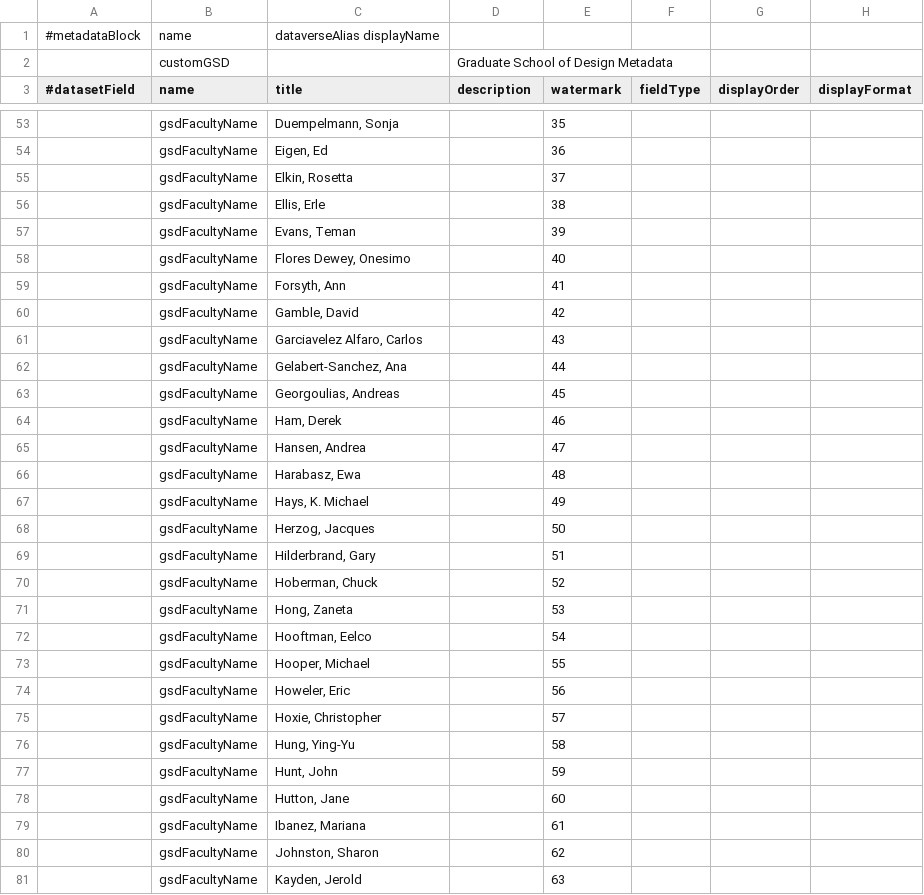
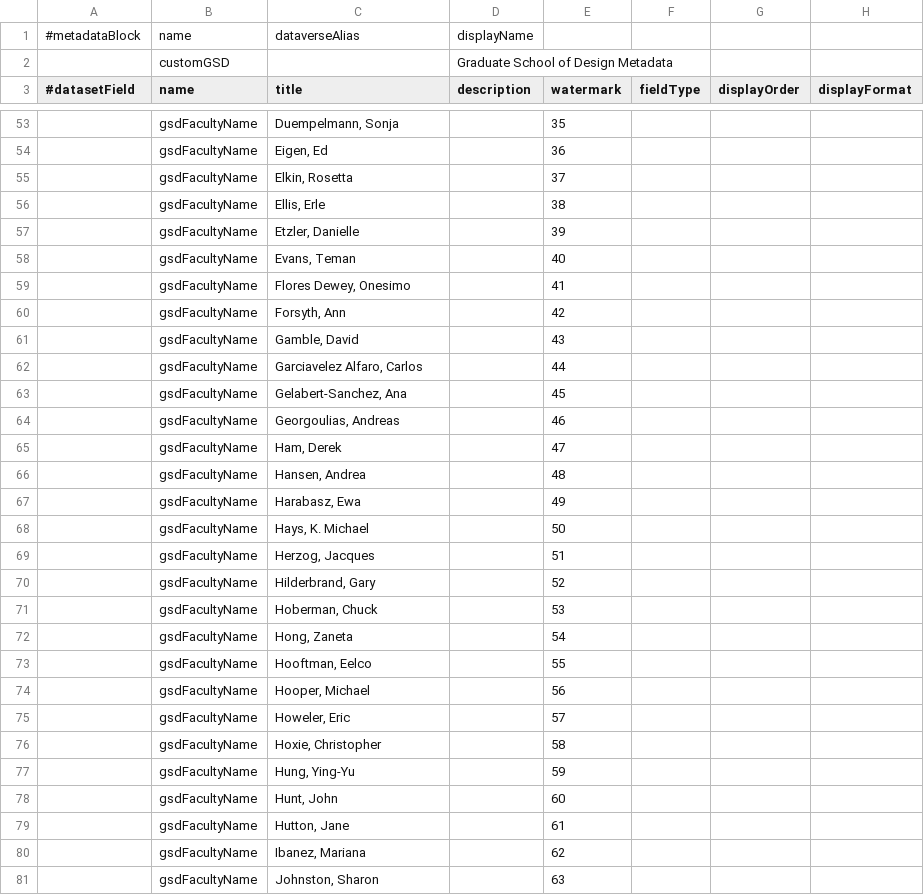
Before and after one commit to IQSS/dataverse, a TSV file: scripts/api/data/metadatablocks/customGSD.tsv, drawn as a sheet; only a part is shown, gaps mark what is left out; the diff covers the shown part only; the diff names each change by its address in the sheet, - before the commit and + after, or states it on an @@ line.

Commit message:
metadata updates for Beta 15
See #1709

```diff
--- a/scripts/api/data/metadatablocks/customGSD.tsv
+++ b/scripts/api/data/metadatablocks/customGSD.tsv
-C1 (title): dataverseAlias displayName
+C1 (title): dataverseAlias
-D1 (description): (empty)
+D1 (description): displayName
-C57 (title): Evans, Teman
+C57 (title): Etzler, Danielle
-C58 (title): Flores Dewey, Onesimo
+C58 (title): Evans, Teman
-C59 (title): Forsyth, Ann
+C59 (title): Flores Dewey, Onesimo
-C60 (title): Gamble, David
+C60 (title): Forsyth, Ann
-C61 (title): Garciavelez Alfaro, Carlos
+C61 (title): Gamble, David
-C62 (title): Gelabert-Sanchez, Ana
+C62 (title): Garciavelez Alfaro, Carlos
-C63 (title): Georgoulias, Andreas
+C63 (title): Gelabert-Sanchez, Ana
-C64 (title): Ham, Derek
+C64 (title): Georgoulias, Andreas
-C65 (title): Hansen, Andrea
+C65 (title): Ham, Derek
-C66 (title): Harabasz, Ewa
+C66 (title): Hansen, Andrea
-C67 (title): Hays, K. Michael
+C67 (title): Harabasz, Ewa
-C68 (title): Herzog, Jacques
+C68 (title): Hays, K. Michael
-C69 (title): Hilderbrand, Gary
+C69 (title): Herzog, Jacques
-C70 (title): Hoberman, Chuck
+C70 (title): Hilderbrand, Gary
-C71 (title): Hong, Zaneta
+C71 (title): Hoberman, Chuck
-C72 (title): Hooftman, Eelco
+C72 (title): Hong, Zaneta
-C73 (title): Hooper, Michael
+C73 (title): Hooftman, Eelco
-C74 (title): Howeler, Eric
+C74 (title): Hooper, Michael
-C75 (title): Hoxie, Christopher
+C75 (title): Howeler, Eric
-C76 (title): Hung, Ying-Yu
+C76 (title): Hoxie, Christopher
-C77 (title): Hunt, John
+C77 (title): Hung, Ying-Yu
-C78 (title): Hutton, Jane
+C78 (title): Hunt, John
-C79 (title): Ibanez, Mariana
+C79 (title): Hutton, Jane
-C80 (title): Johnston, Sharon
+C80 (title): Ibanez, Mariana
-C81 (title): Kayden, Jerold
+C81 (title): Johnston, Sharon
```
Also changed, not shown: 2 added rows and 84 edited cells elsewhere in this file, scripts/api/data/metadatablocks/citation.tsv.
